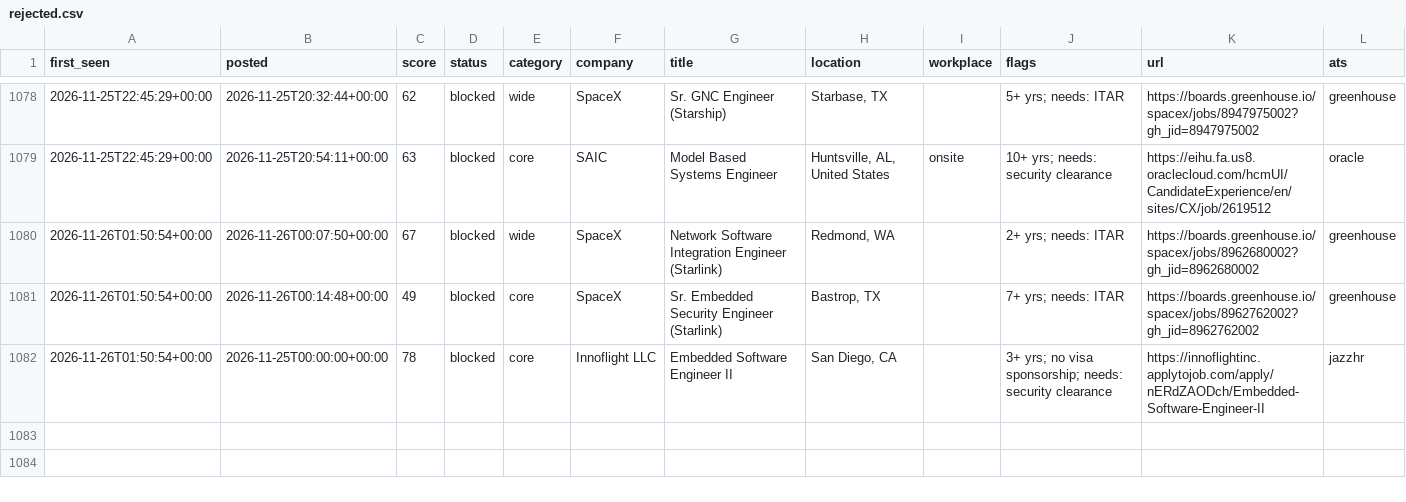
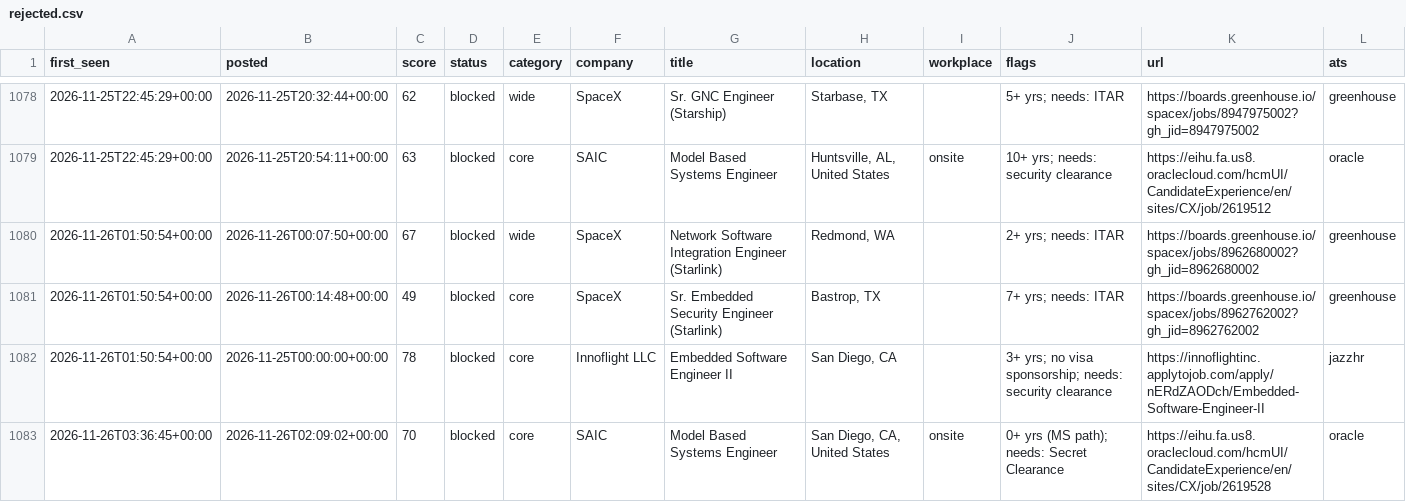
Before and after one commit to chandrakodali/job-radar, a CSV file: data/automotive/rejected.csv, drawn as a sheet; only a part is shown, gaps mark what is left out; rows hold the shown columns only; the diff names each change by its address in the sheet, - before the commit and + after, or states it on an @@ line.

```diff
--- a/data/automotive/rejected.csv
+++ b/data/automotive/rejected.csv
+row 1083: 2026-11-26T03:36:45+00:00 | 2026-11-26T02:09:02+00:00 | 70 | blocked | core | SAIC | Model Based Systems Engineer | San Diego, CA, United States | onsite | 0+ yrs (MS path); needs: Secret Clearance | https://eihu.fa.us8.oraclecloud.com/hcmUI/CandidateExperience/en/sites/CX/job/2619528 | oracle
```
Also changed, not shown: data/automotive/coverage.csv, 5 other files.
